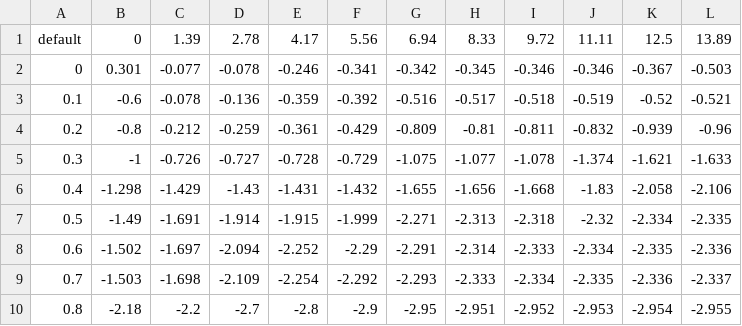
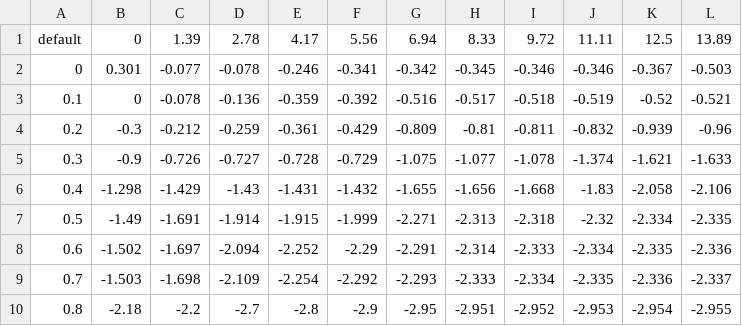
Before and after one commit to leo-drive/autoware.universe.golf, a CSV file: vehicle/raw_vehicle_cmd_converter/data/default/brake_map.csv, drawn as a sheet.

Commit message:
update brake map

```diff
--- a/vehicle/raw_vehicle_cmd_converter/data/default/brake_map.csv
+++ b/vehicle/raw_vehicle_cmd_converter/data/default/brake_map.csv
@@ -2,5 +2,5 @@ default,0,1.39,2.78,4.17,5.56,6.94,8.33,9.72,11.11,12.5,13.89
 0,0.301,-0.077,-0.078,-0.246,-0.341,-0.342,-0.345,-0.346,-0.346,-0.367,-0.503
-0.1,-0.6,-0.078,-0.136,-0.359,-0.392,-0.516,-0.517,-0.518,-0.519,-0.52,-0.521
-0.2,-0.8,-0.212,-0.259,-0.361,-0.429,-0.809,-0.81,-0.811,-0.832,-0.939,-0.96
-0.3,-1,-0.726,-0.727,-0.728,-0.729,-1.075,-1.077,-1.078,-1.374,-1.621,-1.633
+0.1,0,-0.078,-0.136,-0.359,-0.392,-0.516,-0.517,-0.518,-0.519,-0.52,-0.521
+0.2,-0.3,-0.212,-0.259,-0.361,-0.429,-0.809,-0.81,-0.811,-0.832,-0.939,-0.96
+0.3,-0.9,-0.726,-0.727,-0.728,-0.729,-1.075,-1.077,-1.078,-1.374,-1.621,-1.633
 0.4,-1.298,-1.429,-1.43,-1.431,-1.432,-1.655,-1.656,-1.668,-1.83,-2.058,-2.106
```
